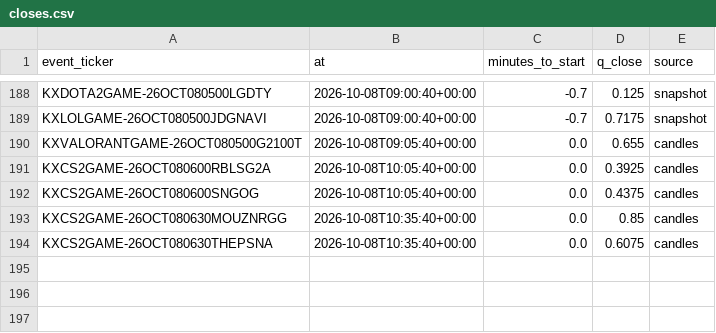
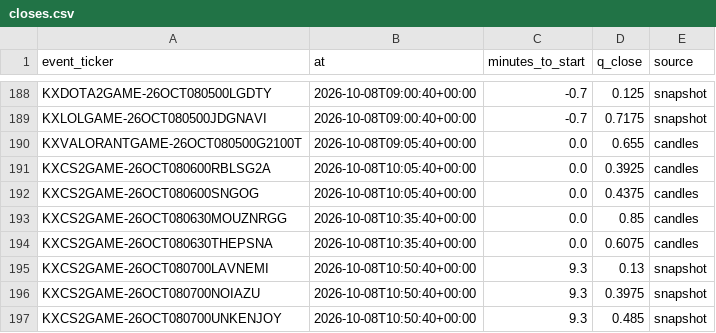
Before and after one commit to nathangin/esports-betting, a CSV file: state/paper/closes.csv, drawn as a sheet; only a part is shown, gaps mark what is left out.

```diff
--- a/state/paper/closes.csv
+++ b/state/paper/closes.csv
@@ -194 +194,4 @@ KXCS2GAME-26OCT080630MOUZNRGG,2026-10-08T10:35:40+00:00,0.0,0.85,candles
 KXCS2GAME-26OCT080630THEPSNA,2026-10-08T10:35:40+00:00,0.0,0.6075,candles
+KXCS2GAME-26OCT080700LAVNEMI,2026-10-08T10:50:40+00:00,9.3,0.13,snapshot
+KXCS2GAME-26OCT080700NOIAZU,2026-10-08T10:50:40+00:00,9.3,0.3975,snapshot
+KXCS2GAME-26OCT080700UNKENJOY,2026-10-08T10:50:40+00:00,9.3,0.485,snapshot
```
Also changed, not shown: state/paper/ledger.csv, 7 other files.
